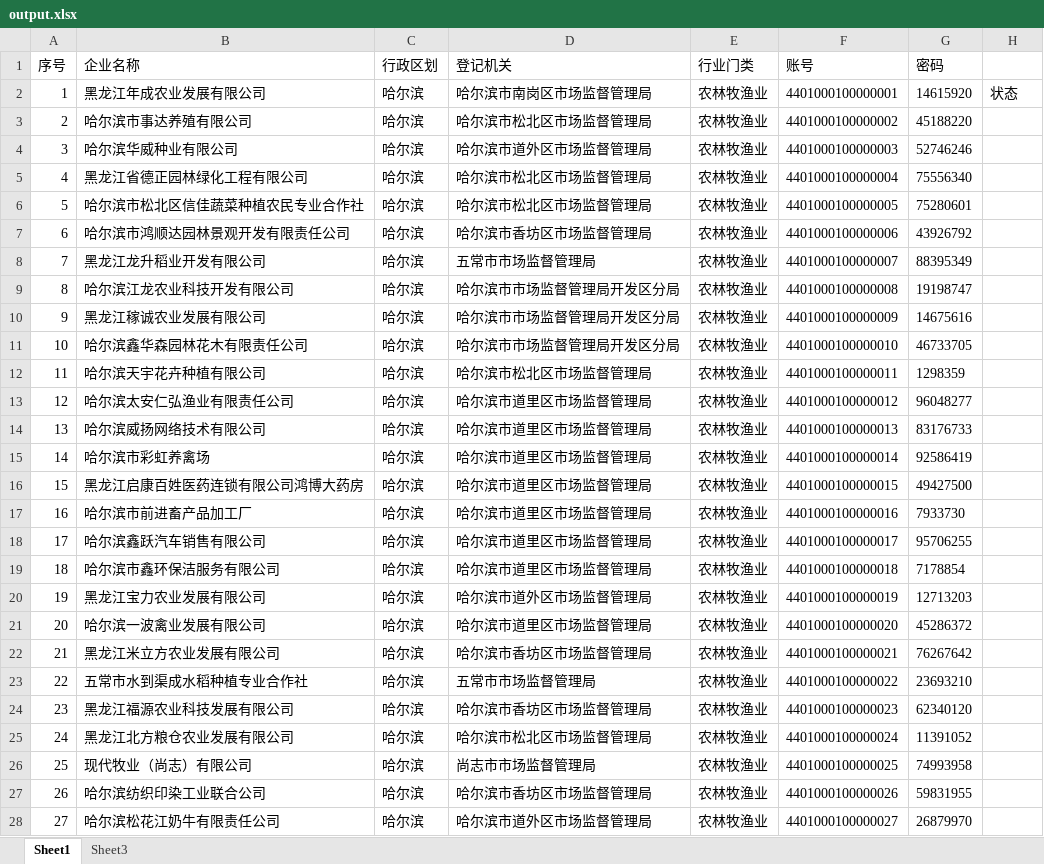
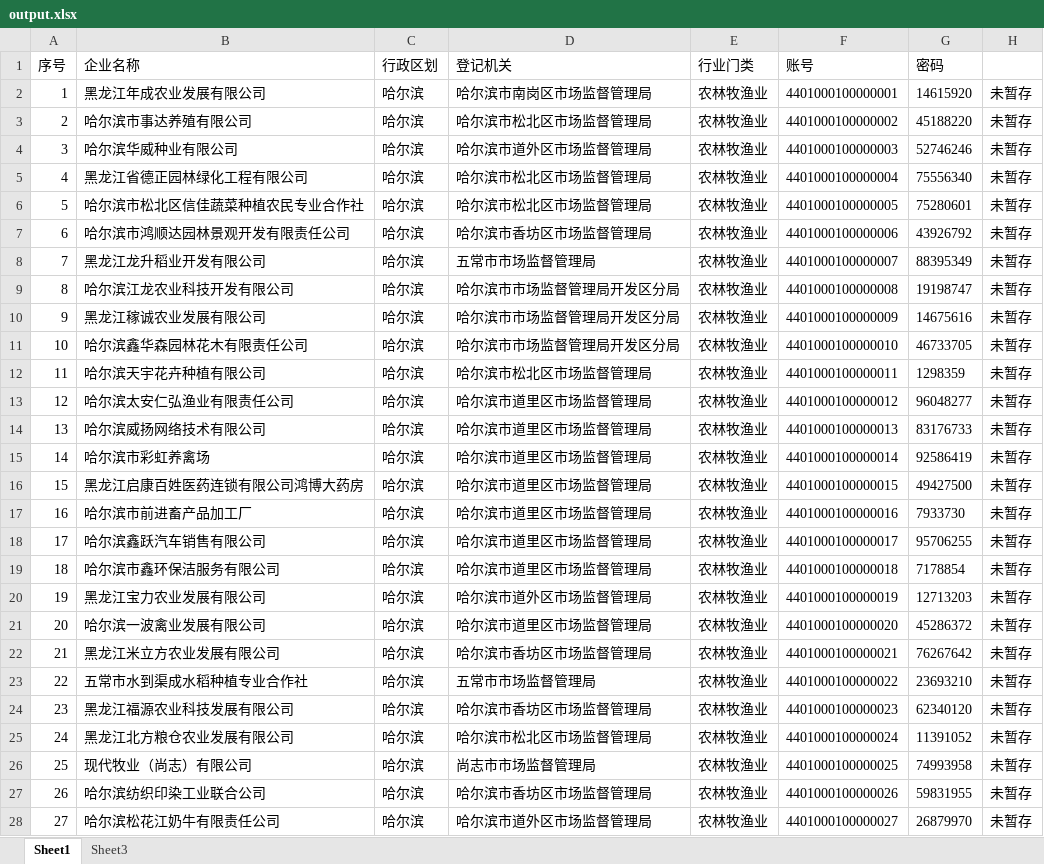
Before and after one commit to qiong1999/talent-monitor, an Excel workbook: Res/output.xlsx, sheet Sheet1, drawn as a sheet; only a part is shown; values as stored, in another font and other column widths than the file's, no borders; the diff covers the shown part only; the diff names each change by its address in the sheet, - before the commit and + after, or states it on an @@ line.

```diff
--- a/Res/output.xlsx (sheet Sheet1)
+++ b/Res/output.xlsx (sheet Sheet1)
-H2: 状态
+H2: 未暂存
-H3:H28: (empty)
+H3:H28: 未暂存
```
Also changed, not shown: 1071 edited cells elsewhere in this sheet, 8 other files.
